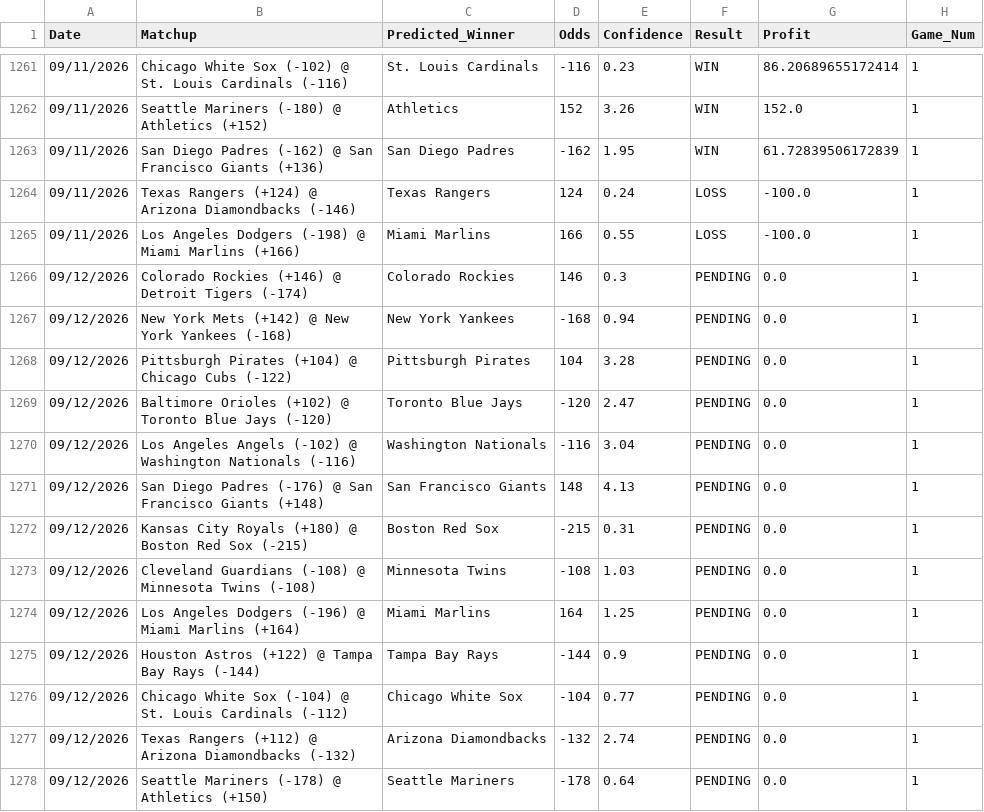
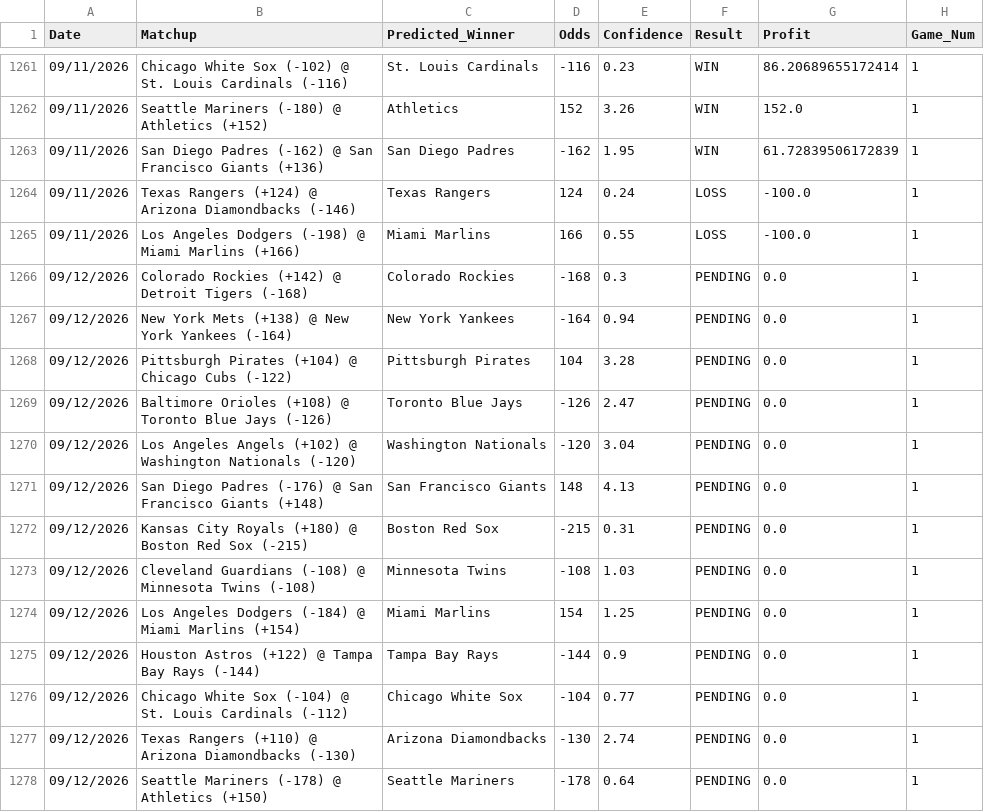
Before and after one commit to HHRUS90/mlb-edge-analyzer, a CSV file: prediction_history.csv, drawn as a sheet; only a part is shown, gaps mark what is left out.

```diff
--- a/prediction_history.csv
+++ b/prediction_history.csv
@@ -1265,7 +1265,7 @@ Date,Matchup,Predicted_Winner,Odds,Confidence,Result,Profit,Game_Num
 09/11/2026,Los Angeles Dodgers (-198) @ Miami Marlins (+166),Miami Marlins,166,0.55,LOSS,-100.0,1
-09/12/2026,Colorado Rockies (+146) @ Detroit Tigers (-174),Colorado Rockies,146,0.3,PENDING,0.0,1
-09/12/2026,New York Mets (+142) @ New York Yankees (-168),New York Yankees,-168,0.94,PENDING,0.0,1
+09/12/2026,Colorado Rockies (+142) @ Detroit Tigers (-168),Colorado Rockies,-168,0.3,PENDING,0.0,1
+09/12/2026,New York Mets (+138) @ New York Yankees (-164),New York Yankees,-164,0.94,PENDING,0.0,1
 09/12/2026,Pittsburgh Pirates (+104) @ Chicago Cubs (-122),Pittsburgh Pirates,104,3.28,PENDING,0.0,1
-09/12/2026,Baltimore Orioles (+102) @ Toronto Blue Jays (-120),Toronto Blue Jays,-120,2.47,PENDING,0.0,1
-09/12/2026,Los Angeles Angels (-102) @ Washington Nationals (-116),Washington Nationals,-116,3.04,PENDING,0.0,1
+09/12/2026,Baltimore Orioles (+108) @ Toronto Blue Jays (-126),Toronto Blue Jays,-126,2.47,PENDING,0.0,1
+09/12/2026,Los Angeles Angels (+102) @ Washington Nationals (-120),Washington Nationals,-120,3.04,PENDING,0.0,1
 09/12/2026,San Diego Padres (-176) @ San Francisco Giants (+148),San Francisco Giants,148,4.13,PENDING,0.0,1
@@ -1273,6 +1273,6 @@ Date,Matchup,Predicted_Winner,Odds,Confidence,Result,Profit,Game_Num
 09/12/2026,Cleveland Guardians (-108) @ Minnesota Twins (-108),Minnesota Twins,-108,1.03,PENDING,0.0,1
-09/12/2026,Los Angeles Dodgers (-196) @ Miami Marlins (+164),Miami Marlins,164,1.25,PENDING,0.0,1
+09/12/2026,Los Angeles Dodgers (-184) @ Miami Marlins (+154),Miami Marlins,154,1.25,PENDING,0.0,1
 09/12/2026,Houston Astros (+122) @ Tampa Bay Rays (-144),Tampa Bay Rays,-144,0.9,PENDING,0.0,1
 09/12/2026,Chicago White Sox (-104) @ St. Louis Cardinals (-112),Chicago White Sox,-104,0.77,PENDING,0.0,1
-09/12/2026,Texas Rangers (+112) @ Arizona Diamondbacks (-132),Arizona Diamondbacks,-132,2.74,PENDING,0.0,1
+09/12/2026,Texas Rangers (+110) @ Arizona Diamondbacks (-130),Arizona Diamondbacks,-130,2.74,PENDING,0.0,1
 09/12/2026,Seattle Mariners (-178) @ Athletics (+150),Seattle Mariners,-178,0.64,PENDING,0.0,1
```
Also changed, not shown: 3 other files.
